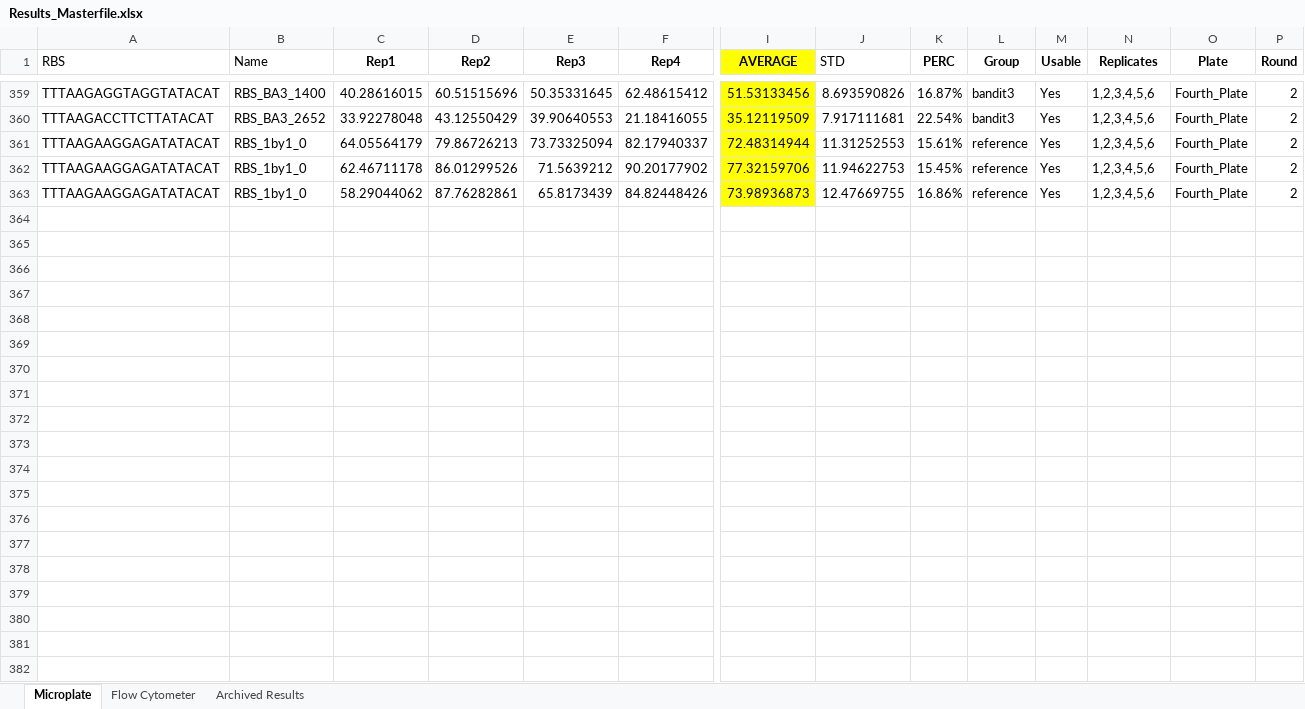
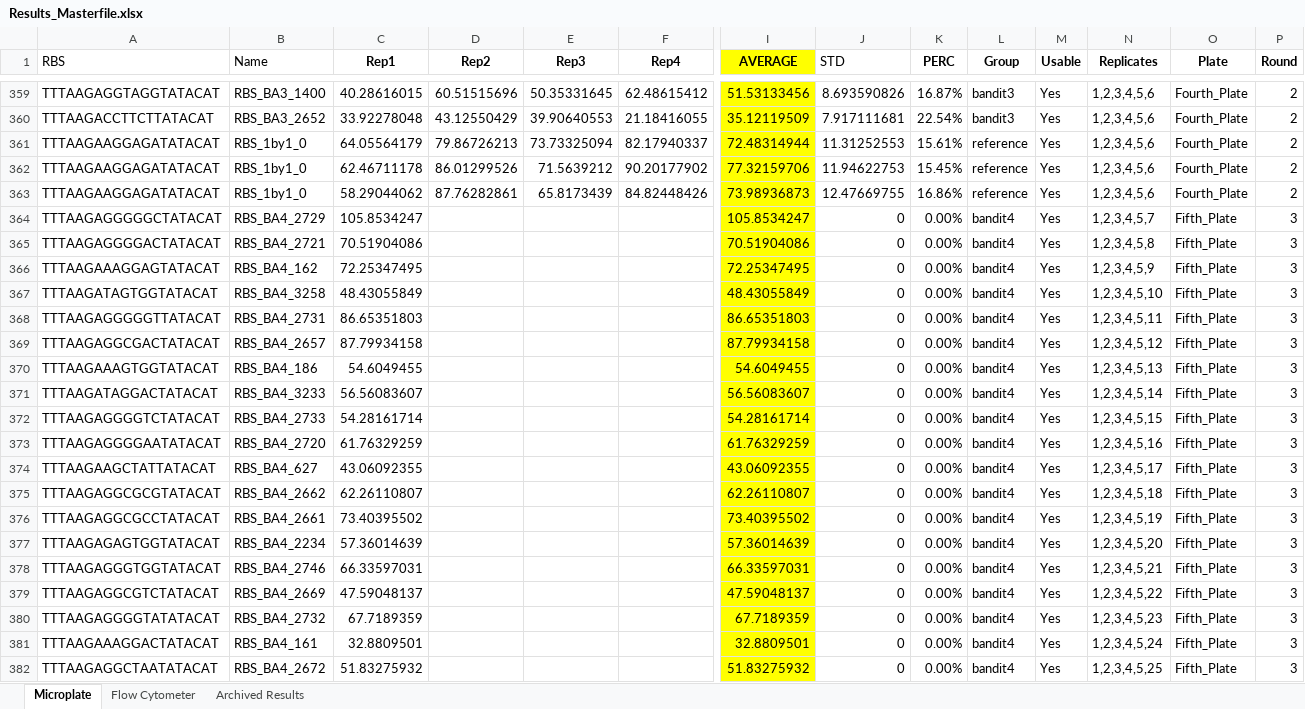
Before and after one commit to mholowko/Solaris, an Excel workbook: data/Results_Masterfile.xlsx, sheet Microplate, drawn as a sheet; only a part is shown, gaps mark what is left out; values as stored, in another font and other column widths than the file's, no borders; conditional formats not drawn; rows hold the shown columns only; the diff covers the shown part only; the diff names each change by its address in the sheet, - before the commit and + after, or states it on an @@ line.

Commit message:
Added Rep1 for Plate 5.

```diff
--- a/data/Results_Masterfile.xlsx (sheet Microplate)
+++ b/data/Results_Masterfile.xlsx (sheet Microplate)
+row 364: TTTAAGAGGGGGCTATACAT | RBS_BA4_2729 | 105.8534247 |  |  |  | 105.8534247 | 0 | 0.00% | bandit4 | Yes | 1,2,3,4,5,7 | Fifth_Plate | 3
+row 365: TTTAAGAGGGGACTATACAT | RBS_BA4_2721 | 70.51904086 |  |  |  | 70.51904086 | 0 | 0.00% | bandit4 | Yes | 1,2,3,4,5,8 | Fifth_Plate | 3
+row 366: TTTAAGAAAGGAGTATACAT | RBS_BA4_162 | 72.25347495 |  |  |  | 72.25347495 | 0 | 0.00% | bandit4 | Yes | 1,2,3,4,5,9 | Fifth_Plate | 3
+row 367: TTTAAGATAGTGGTATACAT | RBS_BA4_3258 | 48.43055849 |  |  |  | 48.43055849 | 0 | 0.00% | bandit4 | Yes | 1,2,3,4,5,10 | Fifth_Plate | 3
+row 368: TTTAAGAGGGGGTTATACAT | RBS_BA4_2731 | 86.65351803 |  |  |  | 86.65351803 | 0 | 0.00% | bandit4 | Yes | 1,2,3,4,5,11 | Fifth_Plate | 3
+row 369: TTTAAGAGGCGACTATACAT | RBS_BA4_2657 | 87.79934158 |  |  |  | 87.79934158 | 0 | 0.00% | bandit4 | Yes | 1,2,3,4,5,12 | Fifth_Plate | 3
+row 370: TTTAAGAAAGTGGTATACAT | RBS_BA4_186 | 54.6049455 |  |  |  | 54.6049455 | 0 | 0.00% | bandit4 | Yes | 1,2,3,4,5,13 | Fifth_Plate | 3
+row 371: TTTAAGATAGGACTATACAT | RBS_BA4_3233 | 56.56083607 |  |  |  | 56.56083607 | 0 | 0.00% | bandit4 | Yes | 1,2,3,4,5,14 | Fifth_Plate | 3
+row 372: TTTAAGAGGGGTCTATACAT | RBS_BA4_2733 | 54.28161714 |  |  |  | 54.28161714 | 0 | 0.00% | bandit4 | Yes | 1,2,3,4,5,15 | Fifth_Plate | 3
+row 373: TTTAAGAGGGGAATATACAT | RBS_BA4_2720 | 61.76329259 |  |  |  | 61.76329259 | 0 | 0.00% | bandit4 | Yes | 1,2,3,4,5,16 | Fifth_Plate | 3
+row 374: TTTAAGAAGCTATTATACAT | RBS_BA4_627 | 43.06092355 |  |  |  | 43.06092355 | 0 | 0.00% | bandit4 | Yes | 1,2,3,4,5,17 | Fifth_Plate | 3
+row 375: TTTAAGAGGCGCGTATACAT | RBS_BA4_2662 | 62.26110807 |  |  |  | 62.26110807 | 0 | 0.00% | bandit4 | Yes | 1,2,3,4,5,18 | Fifth_Plate | 3
+row 376: TTTAAGAGGCGCCTATACAT | RBS_BA4_2661 | 73.40395502 |  |  |  | 73.40395502 | 0 | 0.00% | bandit4 | Yes | 1,2,3,4,5,19 | Fifth_Plate | 3
+row 377: TTTAAGAGAGTGGTATACAT | RBS_BA4_2234 | 57.36014639 |  |  |  | 57.36014639 | 0 | 0.00% | bandit4 | Yes | 1,2,3,4,5,20 | Fifth_Plate | 3
+row 378: TTTAAGAGGGTGGTATACAT | RBS_BA4_2746 | 66.33597031 |  |  |  | 66.33597031 | 0 | 0.00% | bandit4 | Yes | 1,2,3,4,5,21 | Fifth_Plate | 3
+row 379: TTTAAGAGGCGTCTATACAT | RBS_BA4_2669 | 47.59048137 |  |  |  | 47.59048137 | 0 | 0.00% | bandit4 | Yes | 1,2,3,4,5,22 | Fifth_Plate | 3
+row 380: TTTAAGAGGGGTATATACAT | RBS_BA4_2732 | 67.7189359 |  |  |  | 67.7189359 | 0 | 0.00% | bandit4 | Yes | 1,2,3,4,5,23 | Fifth_Plate | 3
+row 381: TTTAAGAAAGGACTATACAT | RBS_BA4_161 | 32.8809501 |  |  |  | 32.8809501 | 0 | 0.00% | bandit4 | Yes | 1,2,3,4,5,24 | Fifth_Plate | 3
+row 382: TTTAAGAGGCTAATATACAT | RBS_BA4_2672 | 51.83275932 |  |  |  | 51.83275932 | 0 | 0.00% | bandit4 | Yes | 1,2,3,4,5,25 | Fifth_Plate | 3
```
Also changed, not shown: 74 added rows elsewhere in this sheet, data/Designs/Designs_masterfile.xlsx, 1 other file.
